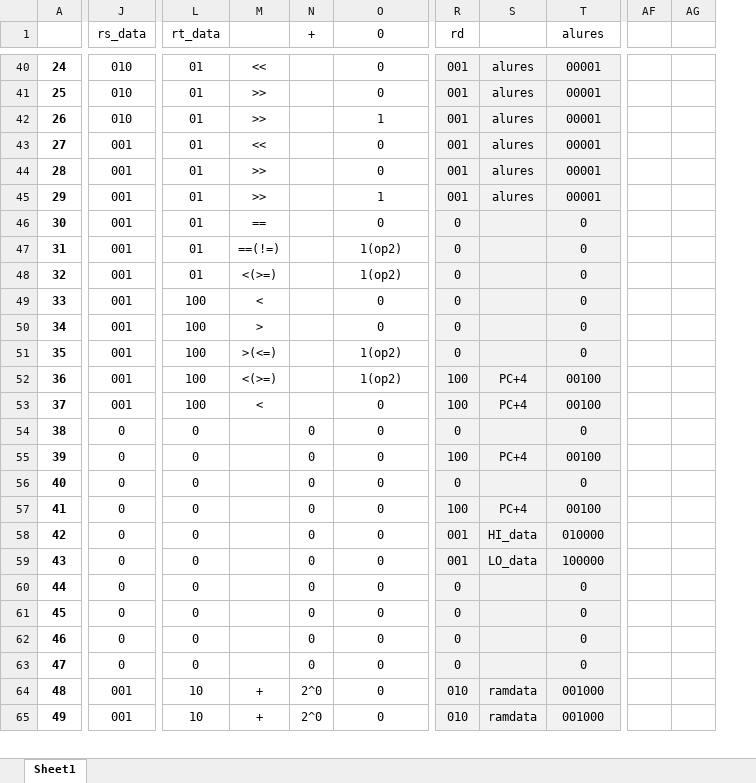
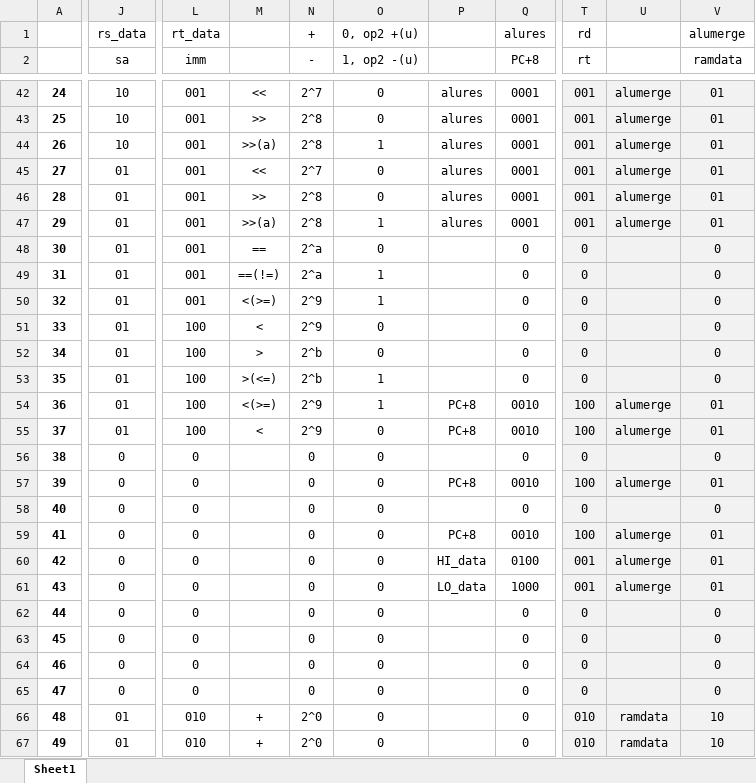
Before and after one commit to Tastror/Disjunctive.N.F, an Excel workbook: Report 22.6 成型多周期 CPU/59 全部指令集完全版分析.xlsx, sheet Sheet1, drawn as a sheet; only a part is shown, gaps mark what is left out; values as stored, in another font and other column widths than the file's, no borders; removed rows and columns are numbered as before the commit, all else as after; rows hold the shown columns only; the diff covers the shown part only; the diff names each change by its address in the sheet, - before the commit and + after, or states it on an @@ line.

```diff
--- a/Report 22.6 成型多周期 CPU/59 全部指令集完全版分析.xlsx (sheet Sheet1)
+++ b/Report 22.6 成型多周期 CPU/59 全部指令集完全版分析.xlsx (sheet Sheet1)
+column P, rows 42-61: alures | alures | alures | alures | alures | alures |  |  |  |  |  |  | PC+8 | PC+8 |  | PC+8 |  | PC+8 | HI_data | LO_data
+column Q (PC+8), rows 42-67: 0001 | 0001 | 0001 | 0001 | 0001 | 0001 | 0 | 0 | 0 | 0 | 0 | 0 | 0010 | 0010 | 0 | 0010 | 0 | 0010 | 0100 | 1000 | 0 | 0 | 0 | 0 | 0 | 0
-column S, rows 40-65: alures | alures | alures | alures | alures | alures |  |  |  |  |  |  | PC+4 | PC+4 |  | PC+4 |  | PC+4 | HI_data | LO_data |  |  |  |  | ramdata | ramdata
+column U, rows 42-67: alumerge | alumerge | alumerge | alumerge | alumerge | alumerge |  |  |  |  |  |  | alumerge | alumerge |  | alumerge |  | alumerge | alumerge | alumerge |  |  |  |  | ramdata | ramdata
-column AF, empty
-column AG, empty
+row 1:  | rs_data | rt_data |  | + | 0, op2 +(u) |  | alures | rd |  | alumerge
-J2: rs_data
+J2: sa
-L2: rt_data
+L2: imm
-N2: +
+N2: -
-O2: 0
+O2: 1, op2 -(u)
-T2: rd
+T2: rt
-V2: alures
+V2: ramdata
-J42:J44 (sa): 010
+J42:J44 (sa): 10
-L42:L50 (imm): 01
+L42:L50 (imm): 001
-N42 (-): (empty)
+N42 (-): 2^7
-V42:V47 (ramdata): 00001
+V42:V47 (ramdata): 01
-N43:N44 (-): (empty)
+N43:N44 (-): 2^8
-M44: >>
+M44: >>(a)
-J45:J55 (sa): 001
+J45:J55 (sa): 01
-N45 (-): (empty)
+N45 (-): 2^7
-N46:N47 (-): (empty)
+N46:N47 (-): 2^8
-M47: >>
+M47: >>(a)
-N48:N49 (-): (empty)
+N48:N49 (-): 2^a
-O49:O50 (1, op2 -(u)): 1(op2)
+O49:O50 (1, op2 -(u)): 1
-N50:N51 (-): (empty)
+N50:N51 (-): 2^9
-N52:N53 (-): (empty)
+N52:N53 (-): 2^b
-O53:O54 (1, op2 -(u)): 1(op2)
+O53:O54 (1, op2 -(u)): 1
-N54:N55 (-): (empty)
+N54:N55 (-): 2^9
-V54:V55 (ramdata): 00100
+V54:V55 (ramdata): 01
-V57 (ramdata): 00100
+V57 (ramdata): 01
-V59 (ramdata): 00100
+V59 (ramdata): 01
-V60 (ramdata): 010000
+V60 (ramdata): 01
-V61 (ramdata): 100000
+V61 (ramdata): 01
-J66:J67 (sa): 001
+J66:J67 (sa): 01
-L66:L67 (imm): 10
+L66:L67 (imm): 010
-V66:V67 (ramdata): 001000
+V66:V67 (ramdata): 10
```
Also changed, not shown: 6 added rows, 59 removed rows and 132 edited cells elsewhere in this sheet.
